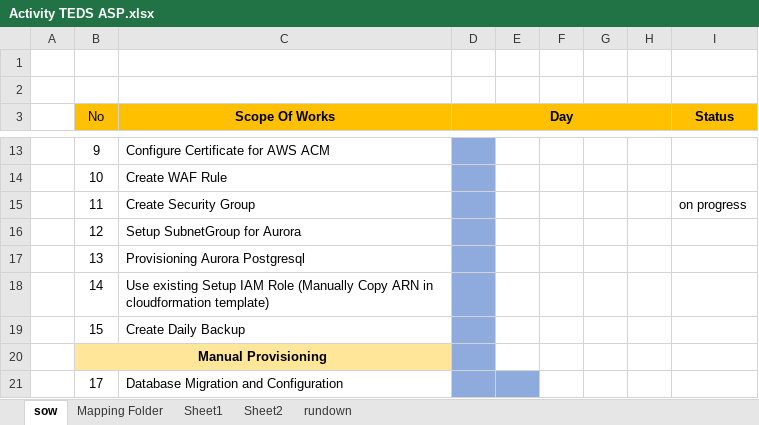
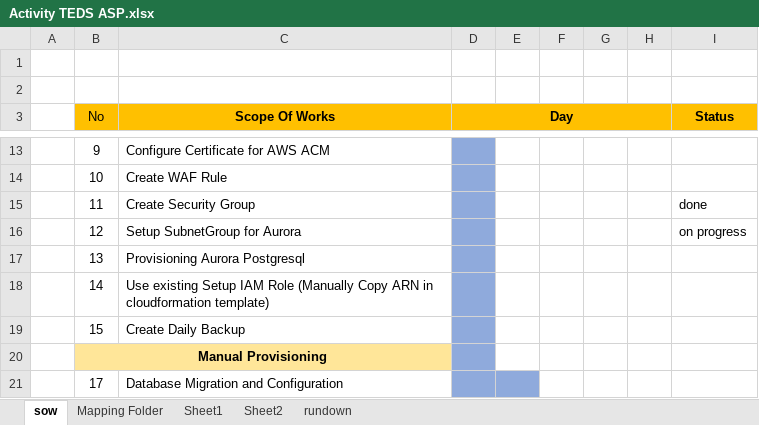
Before and after one commit to bellabeen/terrraform-odoo-aws, an Excel workbook: Activity TEDS ASP.xlsx, sheet sow, drawn as a sheet; only a part is shown, gaps mark what is left out; values as stored, in another font and other column widths than the file's, no borders; the diff names each change by its address in the sheet, - before the commit and + after, or states it on an @@ line.

```diff
--- a/Activity TEDS ASP.xlsx (sheet sow)
+++ b/Activity TEDS ASP.xlsx (sheet sow)
-I15 (Status): on progress
+I15 (Status): done
-I16 (Status): (empty)
+I16 (Status): on progress
```
Also changed, not shown: 23 other files.
